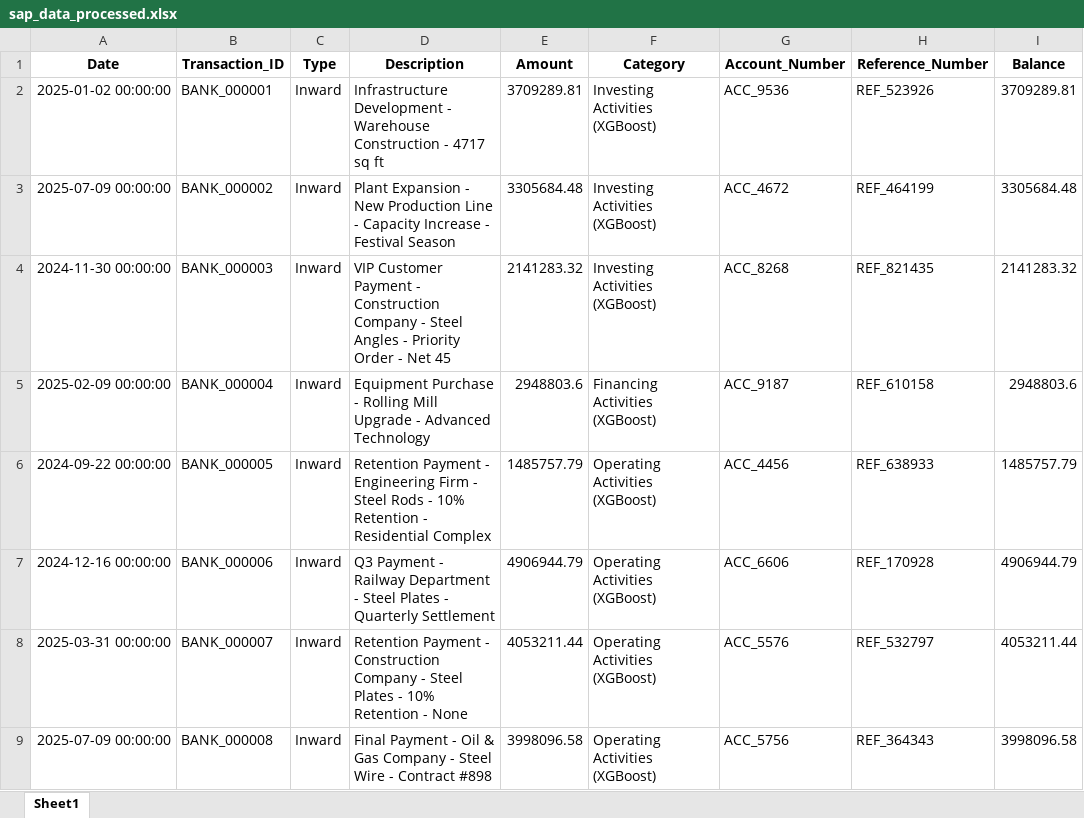
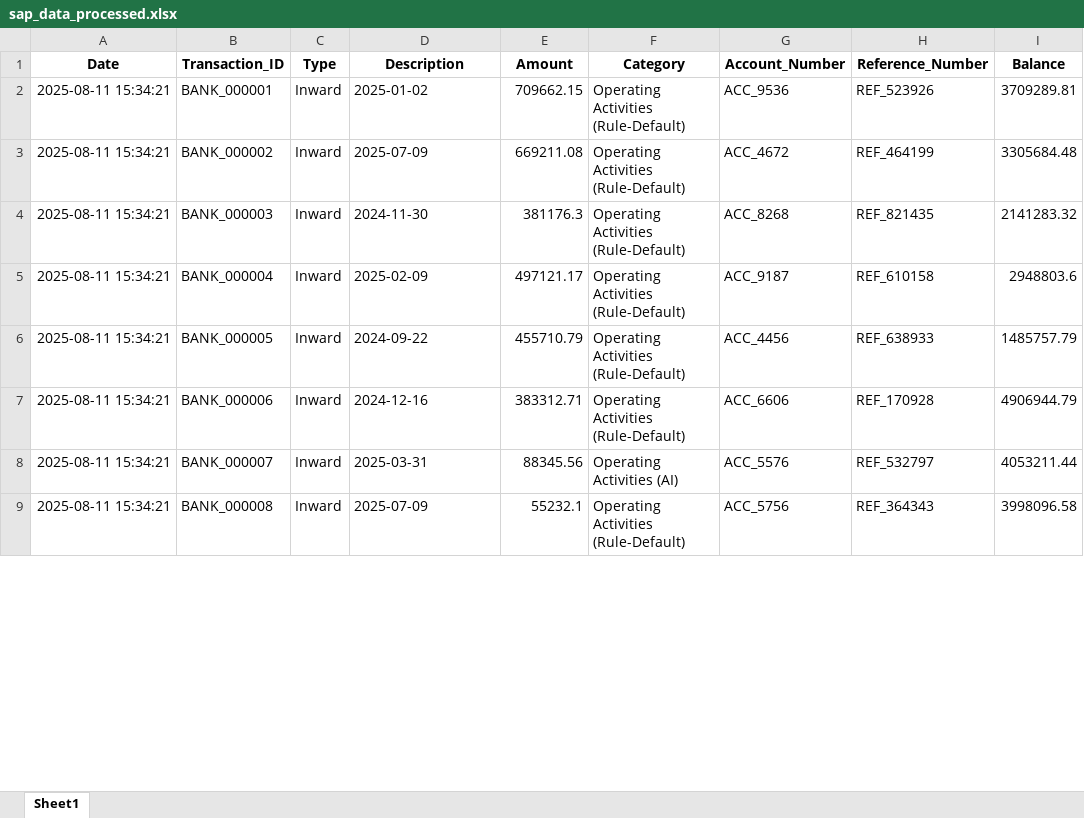
Before and after one commit to Akanksha22762/CASHFLOW-SAP, an Excel workbook: data/sap_data_processed.xlsx, sheet Sheet1, drawn as a sheet; only a part is shown; values as stored, in another font and other column widths than the file's, no borders; the diff covers the shown part only; the diff names each change by its address in the sheet, - before the commit and + after, or states it on an @@ line.

```diff
--- a/data/sap_data_processed.xlsx (sheet Sheet1)
+++ b/data/sap_data_processed.xlsx (sheet Sheet1)
-A2 (Date): 2025-01-02 00:00:00
+A2 (Date): 2025-08-11 15:34:21
-D2 (Description): Infrastructure Development - Warehouse Construction - 4717 sq ft
+D2 (Description): 2025-01-02
-E2 (Amount): 3709289.81
+E2 (Amount): 709662.15
-F2:F4 (Category): Investing Activities (XGBoost)
+F2:F4 (Category): Operating Activities (Rule-Default)
-A3 (Date): 2025-07-09 00:00:00
+A3 (Date): 2025-08-11 15:34:21
-D3 (Description): Plant Expansion - New Production Line - Capacity Increase - Festival Season
+D3 (Description): 2025-07-09
-E3 (Amount): 3305684.48
+E3 (Amount): 669211.08
-A4 (Date): 2024-11-30 00:00:00
+A4 (Date): 2025-08-11 15:34:21
-D4 (Description): VIP Customer Payment - Construction Company - Steel Angles - Priority Order - Net 45
+D4 (Description): 2024-11-30
-E4 (Amount): 2141283.32
+E4 (Amount): 381176.3
-A5 (Date): 2025-02-09 00:00:00
+A5 (Date): 2025-08-11 15:34:21
-D5 (Description): Equipment Purchase - Rolling Mill Upgrade - Advanced Technology
+D5 (Description): 2025-02-09
-E5 (Amount): 2948803.6
+E5 (Amount): 497121.17
-F5 (Category): Financing Activities (XGBoost)
+F5 (Category): Operating Activities (Rule-Default)
-A6 (Date): 2024-09-22 00:00:00
+A6 (Date): 2025-08-11 15:34:21
-D6 (Description): Retention Payment - Engineering Firm - Steel Rods - 10% Retention - Residential Complex
+D6 (Description): 2024-09-22
-E6 (Amount): 1485757.79
+E6 (Amount): 455710.79
-F6:F7 (Category): Operating Activities (XGBoost)
+F6:F7 (Category): Operating Activities (Rule-Default)
-A7 (Date): 2024-12-16 00:00:00
+A7 (Date): 2025-08-11 15:34:21
-D7 (Description): Q3 Payment - Railway Department - Steel Plates - Quarterly Settlement
+D7 (Description): 2024-12-16
-E7 (Amount): 4906944.79
+E7 (Amount): 383312.71
-A8 (Date): 2025-03-31 00:00:00
+A8 (Date): 2025-08-11 15:34:21
-D8 (Description): Retention Payment - Construction Company - Steel Plates - 10% Retention - None
+D8 (Description): 2025-03-31
-E8 (Amount): 4053211.44
+E8 (Amount): 88345.56
-F8 (Category): Operating Activities (XGBoost)
+F8 (Category): Operating Activities (AI)
-A9 (Date): 2025-07-09 00:00:00
+A9 (Date): 2025-08-11 15:34:21
-D9 (Description): Final Payment - Oil & Gas Company - Steel Wire - Contract #898
+D9 (Description): 2025-07-09
-E9 (Amount): 3998096.58
+E9 (Amount): 55232.1
-F9 (Category): Operating Activities (XGBoost)
+F9 (Category): Operating Activities (Rule-Default)
```
Also changed, not shown: 1768 edited cells elsewhere in this sheet, data/bank_data_processed.xlsx, 18 other files.
